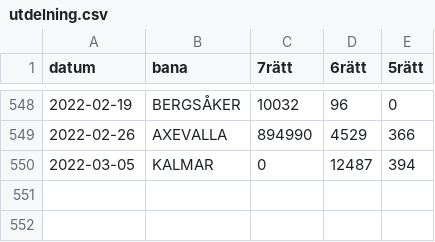
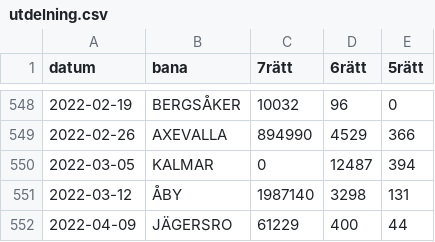
Before and after one commit to carokanns/Trav, a CSV file: spel/utdelning.csv, drawn as a sheet; only a part is shown, gaps mark what is left out.

```diff
--- a/spel/utdelning.csv
+++ b/spel/utdelning.csv
@@ -550 +550,3 @@ datum,bana,7rätt,6rätt,5rätt
 2022-03-05,KALMAR,0,12487,394
+2022-03-12,ÅBY,1987140,3298,131
+2022-04-09,JÄGERSRO,61229,400,44
```
Also changed, not shown: spel/perf_flaml.csv, spel/v75_tester/catboost_info/learn_error.tsv, 30 other files.
